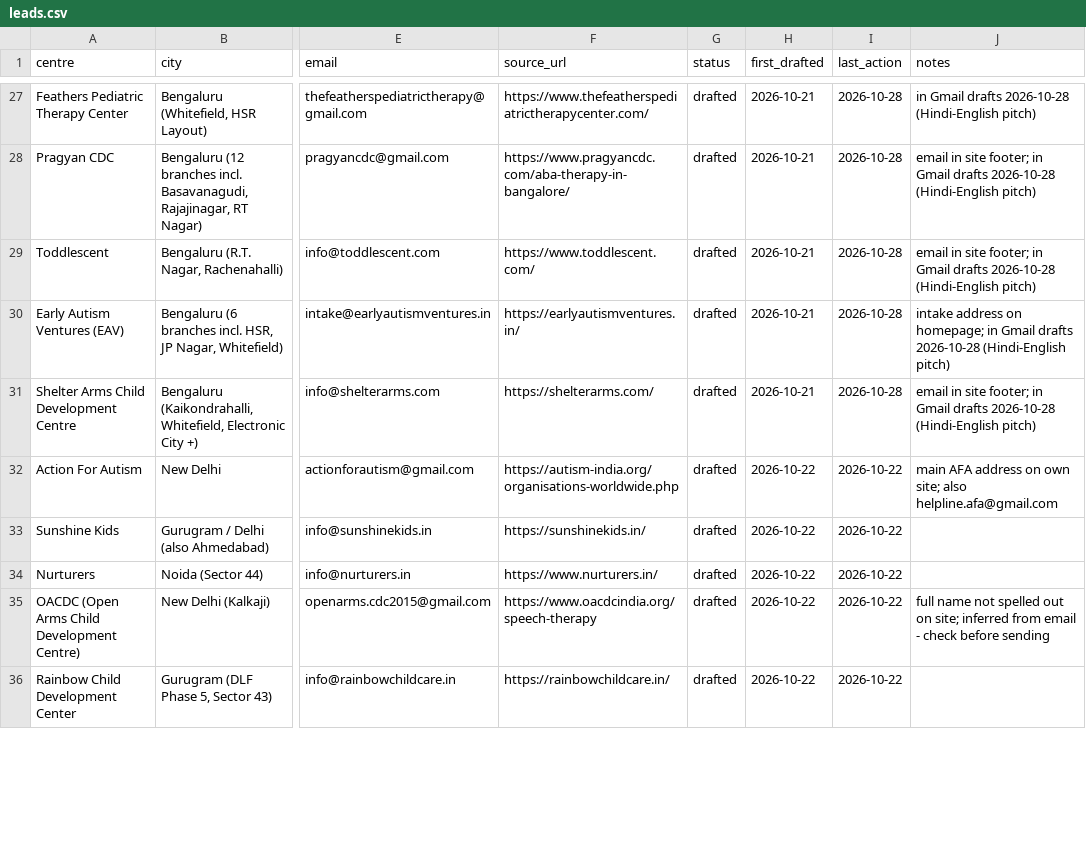
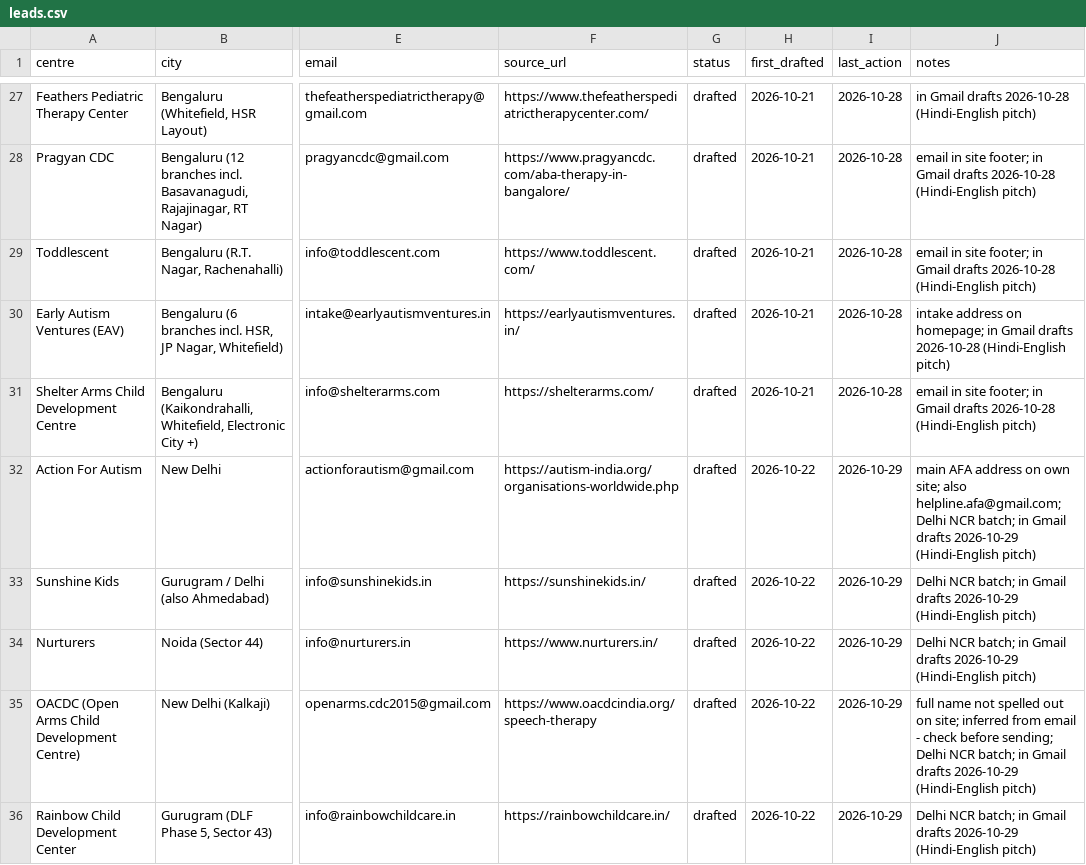
Before and after one commit to visualschedulesofficial-gif/visualschedules, a CSV file: marketing/leads.csv, drawn as a sheet; only a part is shown, gaps mark what is left out; the diff covers the shown part only; the diff names each change by its address in the sheet, - before the commit and + after, or states it on an @@ line.

```diff
--- a/marketing/leads.csv
+++ b/marketing/leads.csv
-I32:I36 (last_action): 2026-10-22
+I32:I36 (last_action): 2026-10-29
-J32 (notes): …site; also helpline.afa@gmail.com
+J32 (notes): …site; also helpline.afa@gmail.com; Delhi NCR batch; in Gmail drafts 2026-10-29 (Hindi-English pitch)
-J33:J34 (notes): (empty)
+J33:J34 (notes): Delhi NCR batch; in Gmail drafts 2026-10-29 (Hindi-English pitch)
-J35 (notes): …check before sending
+J35 (notes): …check before sending; Delhi NCR batch; in Gmail drafts 2026-10-29 (Hindi-English pitch)
-J36 (notes): (empty)
+J36 (notes): Delhi NCR batch; in Gmail drafts 2026-10-29 (Hindi-English pitch)
```
Also changed, not shown: 7 added rows and 10 edited cells elsewhere in this file, 1 other file.
